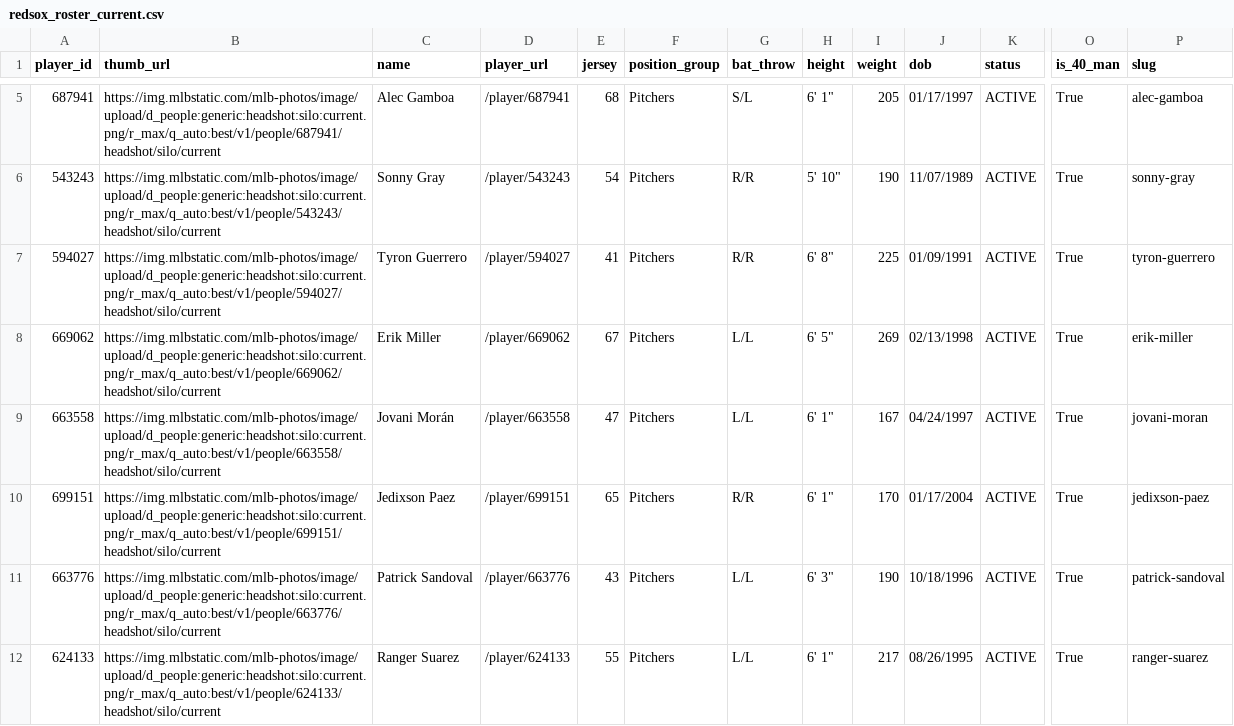
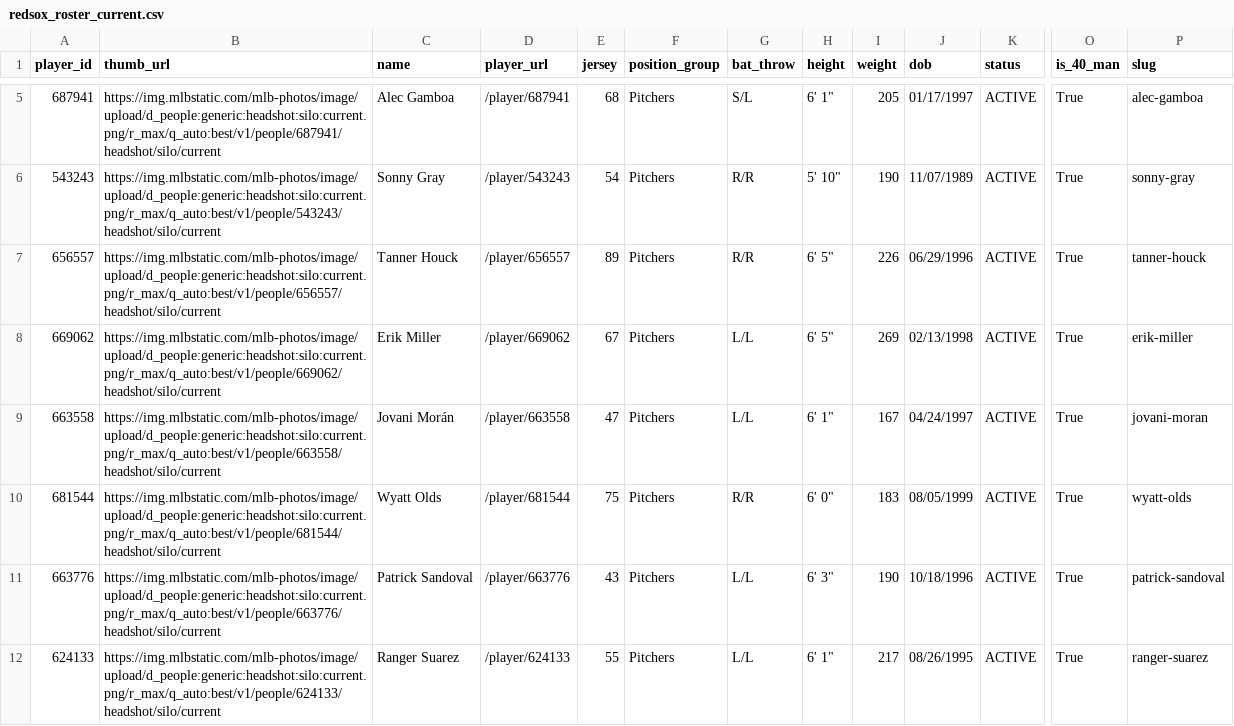
Before and after one commit to sogrady/redsox-bot, a CSV file: data/roster/redsox_roster_current.csv, drawn as a sheet; only a part is shown, gaps mark what is left out; the diff covers the shown part only; the diff names each change by its address in the sheet, - before the commit and + after, or states it on an @@ line.

```diff
--- a/data/roster/redsox_roster_current.csv
+++ b/data/roster/redsox_roster_current.csv
-A7 (player_id): 594027
+A7 (player_id): 656557
-B7 (thumb_url): https://img.mlbstatic.com/mlb-photos/image/upload/d_people:generic:headshot:silo:current.png/r_max/q_auto:best/v1/people/594027/headshot/silo/current
+B7 (thumb_url): https://img.mlbstatic.com/mlb-photos/image/upload/d_people:generic:headshot:silo:current.png/r_max/q_auto:best/v1/people/656557/headshot/silo/current
-C7 (name): Tyron Guerrero
+C7 (name): Tanner Houck
-D7 (player_url): /player/594027
+D7 (player_url): /player/656557
-E7 (jersey): 41
+E7 (jersey): 89
-H7 (height): 6' 8"
+H7 (height): 6' 5"
-I7 (weight): 225
+I7 (weight): 226
-J7 (dob): 01/09/1991
+J7 (dob): 06/29/1996
-P7 (slug): tyron-guerrero
+P7 (slug): tanner-houck
-A10 (player_id): 699151
+A10 (player_id): 681544
-B10 (thumb_url): https://img.mlbstatic.com/mlb-photos/image/upload/d_people:generic:headshot:silo:current.png/r_max/q_auto:best/v1/people/699151/headshot/silo/current
+B10 (thumb_url): https://img.mlbstatic.com/mlb-photos/image/upload/d_people:generic:headshot:silo:current.png/r_max/q_auto:best/v1/people/681544/headshot/silo/current
-C10 (name): Jedixson Paez
+C10 (name): Wyatt Olds
-D10 (player_url): /player/699151
+D10 (player_url): /player/681544
-E10 (jersey): 65
+E10 (jersey): 75
-H10 (height): 6' 1"
+H10 (height): 6' 0"
-I10 (weight): 170
+I10 (weight): 183
-J10 (dob): 01/17/2004
+J10 (dob): 08/05/1999
-P10 (slug): jedixson-paez
+P10 (slug): wyatt-olds
```
Also changed, not shown: 3 added rows, 3 removed rows and 11 edited cells elsewhere in this file, data/roster/redsox_transactions_current.csv, 17 other files.
